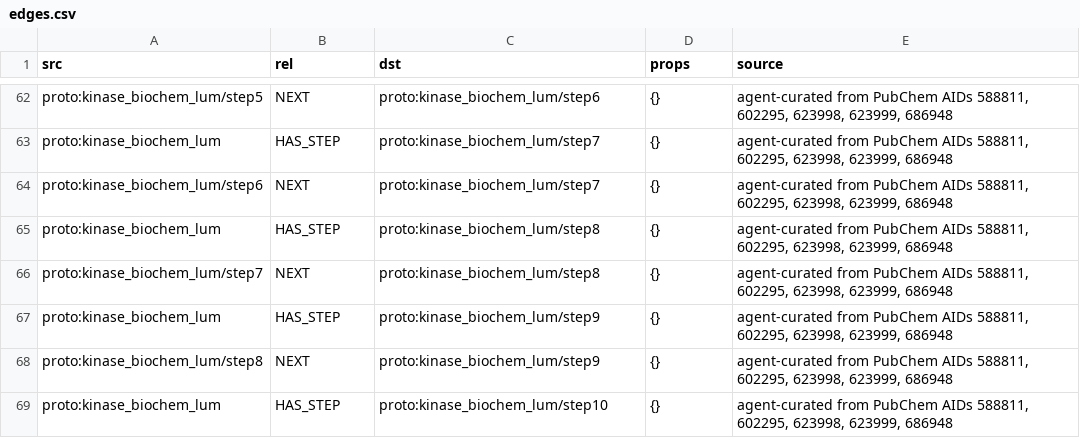
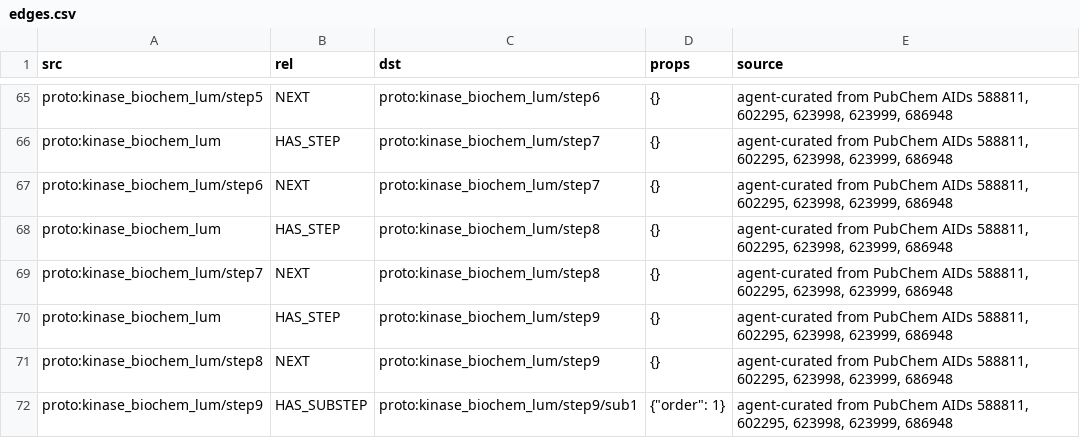
Before and after one commit to sanjyotshenoy/what_we_test_next, a CSV file: kg/protocols/graph/edges.csv, drawn as a sheet; only a part is shown, gaps mark what is left out; the shorter side is filled out with more unchanged rows; the diff covers the shown part only.

```diff
--- a/kg/protocols/graph/edges.csv
+++ b/kg/protocols/graph/edges.csv
@@ -68 +71,2 @@ proto:kinase_biochem_lum,HAS_STEP,proto:kinase_biochem_lum/step9,{},"agent-curat
 proto:kinase_biochem_lum/step8,NEXT,proto:kinase_biochem_lum/step9,{},"agent-curated from PubChem AIDs 588811, 602295, 623998, 623999, 686948"
+proto:kinase_biochem_lum/step9,HAS_SUBSTEP,proto:kinase_biochem_lum/step9/sub1,"{""order"": 1}","agent-curated from PubChem AIDs 588811, 602295, 623998, 623999, 686948"
```
Also changed, not shown: 26 added rows elsewhere in this file, 10 other files.
